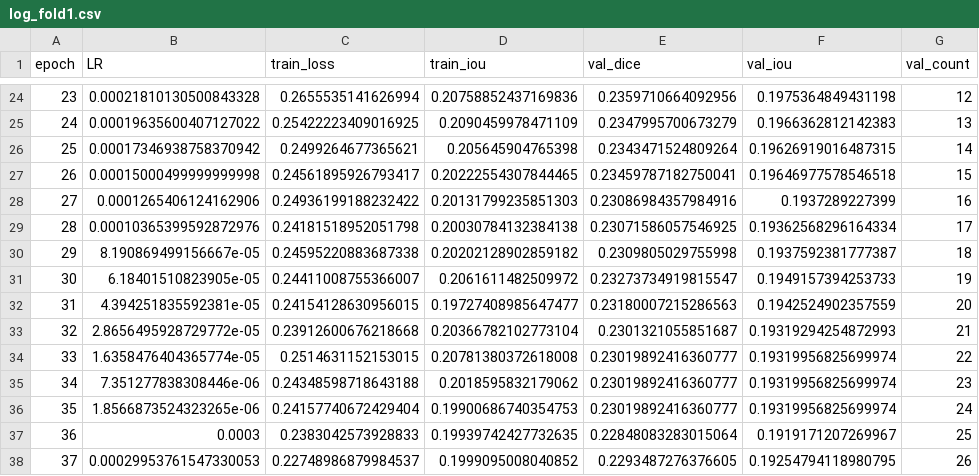
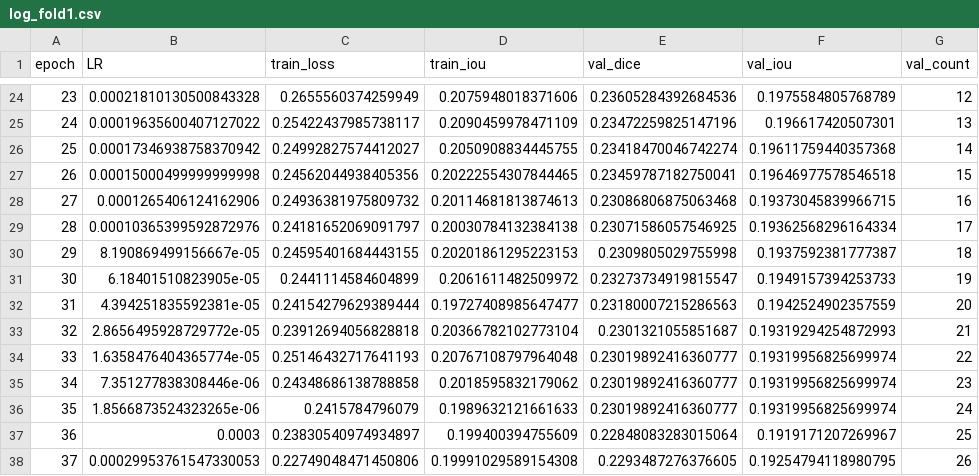
Before and after one commit to mariamsayed3/Spectr_Model_Hyper, a CSV file: Spectra_Model/SpecTr/new_results/log_fold1.csv, drawn as a sheet; only a part is shown, gaps mark what is left out; the diff covers the shown part only.

```diff
--- a/Spectra_Model/SpecTr/new_results/log_fold1.csv
+++ b/Spectra_Model/SpecTr/new_results/log_fold1.csv
@@ -24,15 +24,15 @@ epoch,LR,train_loss,train_iou,val_dice,val_iou,val_count
-23,0.00021810130500843328,0.2655535141626994,0.20758852437169836,0.2359710664092956,0.1975364849431198,12
-24,0.00019635600407127022,0.25422223409016925,0.2090459978471109,0.2347995700673279,0.1966362812142383,13
-25,0.00017346938758370942,0.2499264677365621,0.205645904765398,0.2343471524809264,0.19626919016487315,14
-26,0.00015000499999999998,0.24561895926793417,0.20222554307844465,0.23459787182750041,0.19646977578546518,15
-27,0.0001265406124162906,0.24936199188232422,0.20131799235851303,0.23086984357984916,0.1937289227399,16
-28,0.00010365399592872976,0.24181518952051798,0.20030784132384138,0.23071586057546925,0.19362568296164334,17
-29,8.190869499156667e-05,0.24595220883687338,0.20202128902859182,0.2309805029755998,0.1937592381777387,18
-30,6.18401510823905e-05,0.24411008755366007,0.2061611482509972,0.23273734919815547,0.1949157394253733,19
-31,4.394251835592381e-05,0.24154128630956015,0.19727408985647477,0.23180007215286563,0.1942524902357559,20
-32,2.8656495928729772e-05,0.23912600676218668,0.20366782102773104,0.2301321055851687,0.19319294254872993,21
-33,1.6358476404365774e-05,0.2514631152153015,0.20781380372618008,0.23019892416360777,0.19319956825699974,22
-34,7.351277838308446e-06,0.24348598718643188,0.2018595832179062,0.23019892416360777,0.19319956825699974,23
-35,1.8566873524323265e-06,0.24157740672429404,0.19900686740354753,0.23019892416360777,0.19319956825699974,24
-36,0.0003,0.2383042573928833,0.19939742427732635,0.22848083283015064,0.1919171207269967,25
-37,0.00029953761547330053,0.22748986879984537,0.1999095008040852,0.2293487276376605,0.19254794118980795,26
+23,0.00021810130500843328,0.2655560374259949,0.2075948018371606,0.23605284392684536,0.1975584805768789,12
+24,0.00019635600407127022,0.25422437985738117,0.2090459978471109,0.23472259825147196,0.196617420507301,13
+25,0.00017346938758370942,0.24992827574412027,0.2050908834445755,0.23418470046742274,0.19611759440357368,14
+26,0.00015000499999999998,0.24562044938405356,0.20222554307844465,0.23459787182750041,0.19646977578546518,15
+27,0.0001265406124162906,0.24936381975809732,0.20114681813874613,0.23086806875063468,0.19373045839966715,16
+28,0.00010365399592872976,0.24181652069091797,0.20030784132384138,0.23071586057546925,0.19362568296164334,17
+29,8.190869499156667e-05,0.24595401684443155,0.20201861295223153,0.2309805029755998,0.1937592381777387,18
+30,6.18401510823905e-05,0.2441114584604899,0.2061611482509972,0.23273734919815547,0.1949157394253733,19
+31,4.394251835592381e-05,0.24154279629389444,0.19727408985647477,0.23180007215286563,0.1942524902357559,20
+32,2.8656495928729772e-05,0.23912694056828818,0.20366782102773104,0.2301321055851687,0.19319294254872993,21
+33,1.6358476404365774e-05,0.25146432717641193,0.20767108797964048,0.23019892416360777,0.19319956825699974,22
+34,7.351277838308446e-06,0.24348686138788858,0.2018595832179062,0.23019892416360777,0.19319956825699974,23
+35,1.8566873524323265e-06,0.2415784796079,0.1989632121661633,0.23019892416360777,0.19319956825699974,24
+36,0.0003,0.23830540974934897,0.199400394755609,0.22848083283015064,0.1919171207269967,25
+37,0.00029953761547330053,0.22749048471450806,0.19991029589154308,0.2293487276376605,0.19254794118980795,26
```
Also changed, not shown: 59 edited cells elsewhere in this file, 13 other files.
